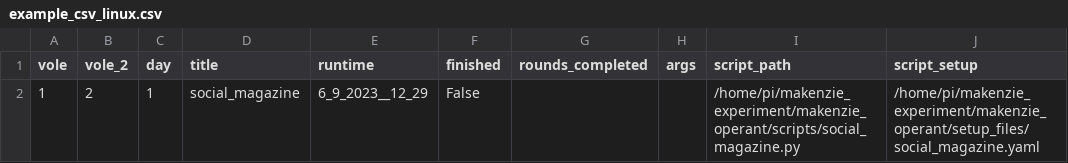
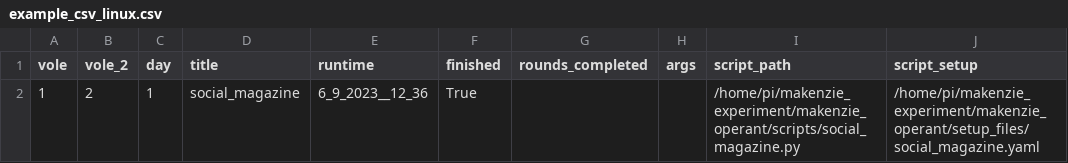
Before and after one commit to donaldsonlab/makenzie_operant, a CSV file: example_csv_linux.csv, drawn as a sheet; only a part is shown; the diff names each change by its address in the sheet, - before the commit and + after, or states it on an @@ line.

```diff
--- a/example_csv_linux.csv
+++ b/example_csv_linux.csv
-E2 (runtime): 6_9_2023__12_29
+E2 (runtime): 6_9_2023__12_36
-F2 (finished): False
+F2 (finished): True
```
Also changed, not shown: 3 other files.
